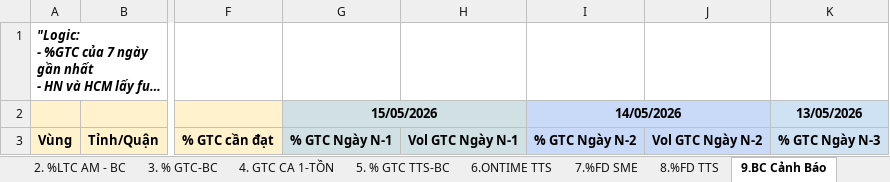
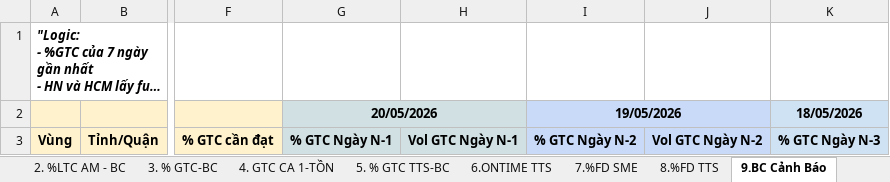
Before and after one commit to Ghn-tng/TNG-Dashboard, an Excel workbook: TNG - Báo cáo Vận Hành.xlsx, sheet 9.BC Cảnh Báo, drawn as a sheet; only a part is shown, gaps mark what is left out; long unchanged cells end in …; values as stored, in another font and other column widths than the file's, no borders; charts and pictures and conditional formats and table styles not drawn; the diff names each change by its address in the sheet, - before the commit and + after, or states it on an @@ line.

```diff
--- a/TNG - Báo cáo Vận Hành.xlsx (sheet 9.BC Cảnh Báo)
+++ b/TNG - Báo cáo Vận Hành.xlsx (sheet 9.BC Cảnh Báo)
-G2: 15/05/2026
+G2: 20/05/2026
-I2: 14/05/2026
+I2: 19/05/2026
-K2: 13/05/2026
+K2: 18/05/2026
```
Also changed, not shown: sheet 2. %LTC AM - BC, sheet 11. BC KINH DOANH, sheet 8.%FD TTS, sheet 7.%FD SME, sheet 6.ONTIME TTS, sheet 1. % GTC AM, 4 more sheets, formulas that keep their value, hidden cells, TNG_OPR.xlsx, 16 other files.
